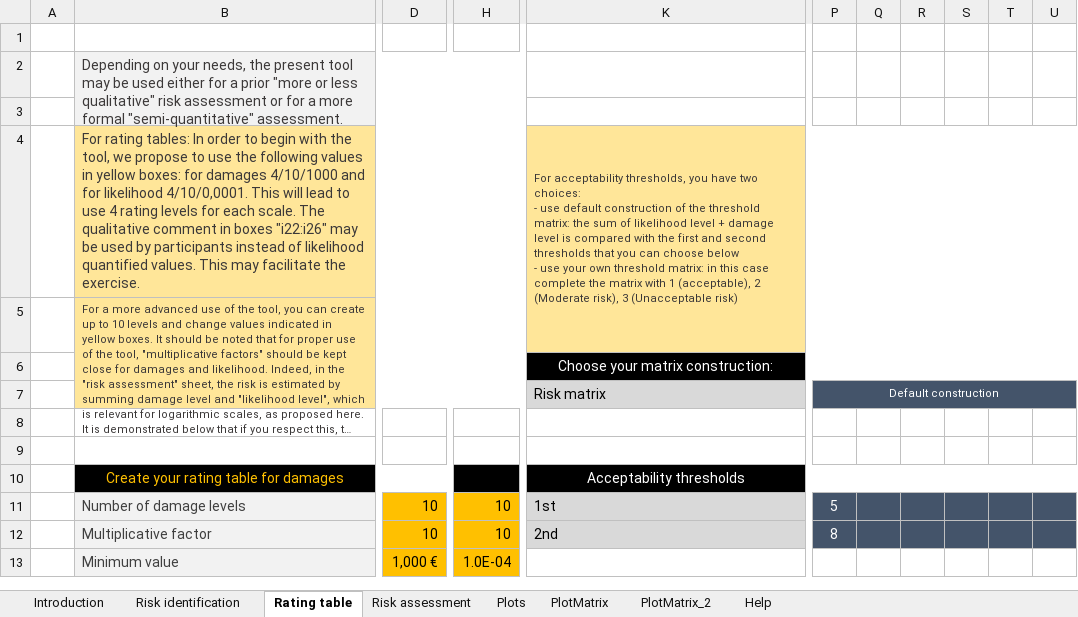
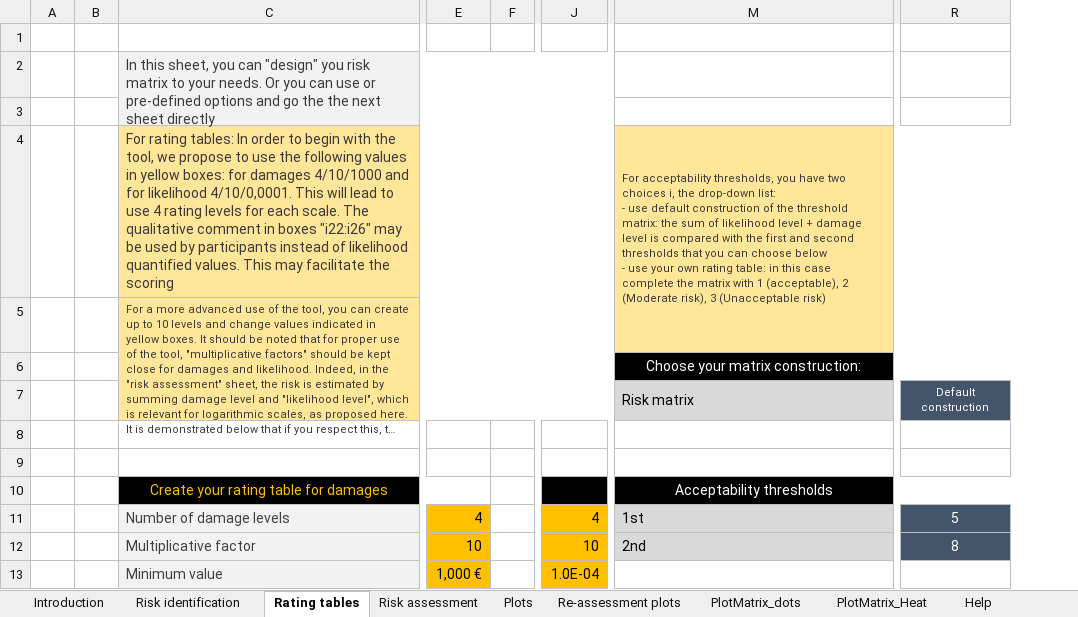
Before and after one commit to ThomasLeGuenan/Georisktool, an Excel workbook: georisktool.xlsx, sheet Rating tables, drawn as a sheet; only a part is shown, gaps mark what is left out; long unchanged cells end in …; values as stored, in another font and other column widths than the file's, no borders; charts and pictures and conditional formats not drawn; removed rows and columns are numbered as before the commit, all else as after; ↵ is a line break in a cell; the diff covers the shown part only; the diff names each change by its address in the sheet, - before the commit and + after, or states it on an @@ line.

```diff
--- a/georisktool.xlsx (sheet Rating tables)
+++ b/georisktool.xlsx (sheet Rating tables)
-sheet tab: Rating table
+sheet tab: Rating tables
-sheet tab: PlotMatrix
+sheet tab: PlotMatrix_dots
-sheet tab: PlotMatrix_2
+sheet tab: PlotMatrix_Heat
+sheet tab: Re-assessment plots
+column B, empty
+column F, empty
-column P, rows 7-12: Default construction |  |  |  | 5 | 8
-column Q, empty
-column R, empty
-column S, empty
-column T, empty
-column U, empty
+column R, rows 7-12: Default construction |  |  |  | 5 | 8
-C2: Depending on your needs, the present tool may be used either for a prior "more or less qualitative" risk assessment or for a more formal "semi-quantitative" assessment.
+C2: In this sheet, you can "design" you risk matrix to your needs. Or you can use or pre-defined options and go the the next sheet directly
-C4: …facilitate the exercise.
+C4: …facilitate the scoring
-M4: …have two choices: ↵ - use default construction of the threshold matrix: the sum of likelihood level + damage level is compared with the first and second thresholds that you can choose below ↵ - use your own threshold matrix: in this…
+M4: …have two choices i, the drop-down list: ↵ - use default construction of the threshold matrix: the sum of likelihood level + damage level is compared with the first and second thresholds that you can choose below ↵ - use your own rating table: in this…
-E11: 10
+E11: 4
-J11: 10
+J11: 4
```
Also changed, not shown: 3 added rows, 9 removed rows, 5 added columns and 69 edited cells elsewhere in this sheet, sheet Risk assessment, sheet PlotMatrix_dots, sheet PlotMatrix_Heat, sheet Risk identification, sheet Plots, sheet Help, 1 more sheet, formulas that keep their value, charts or pictures.
